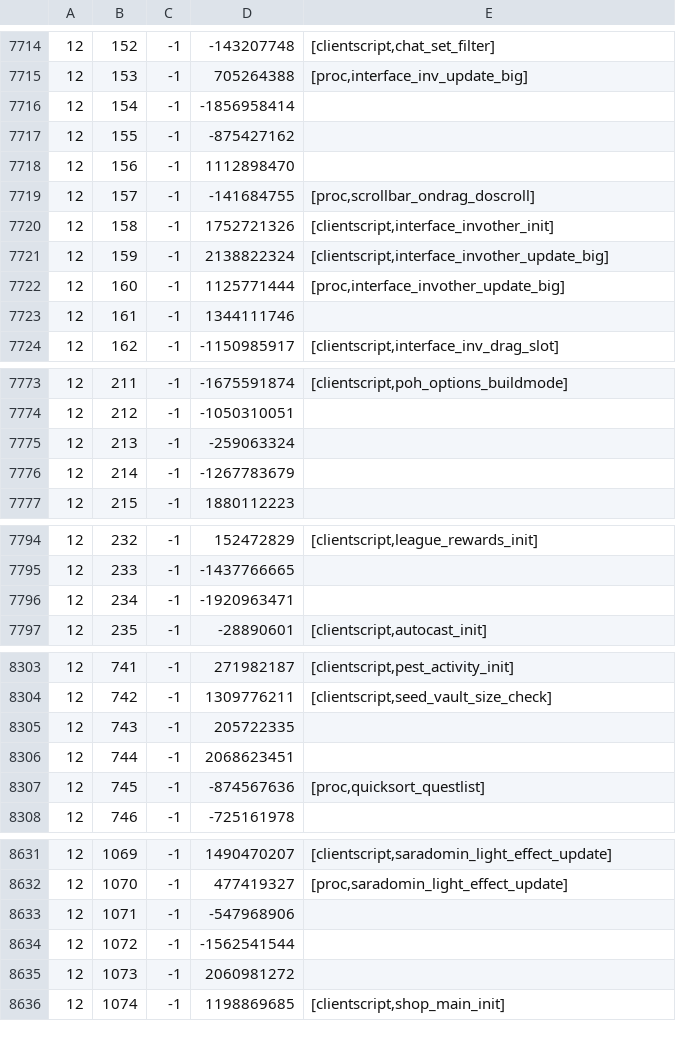
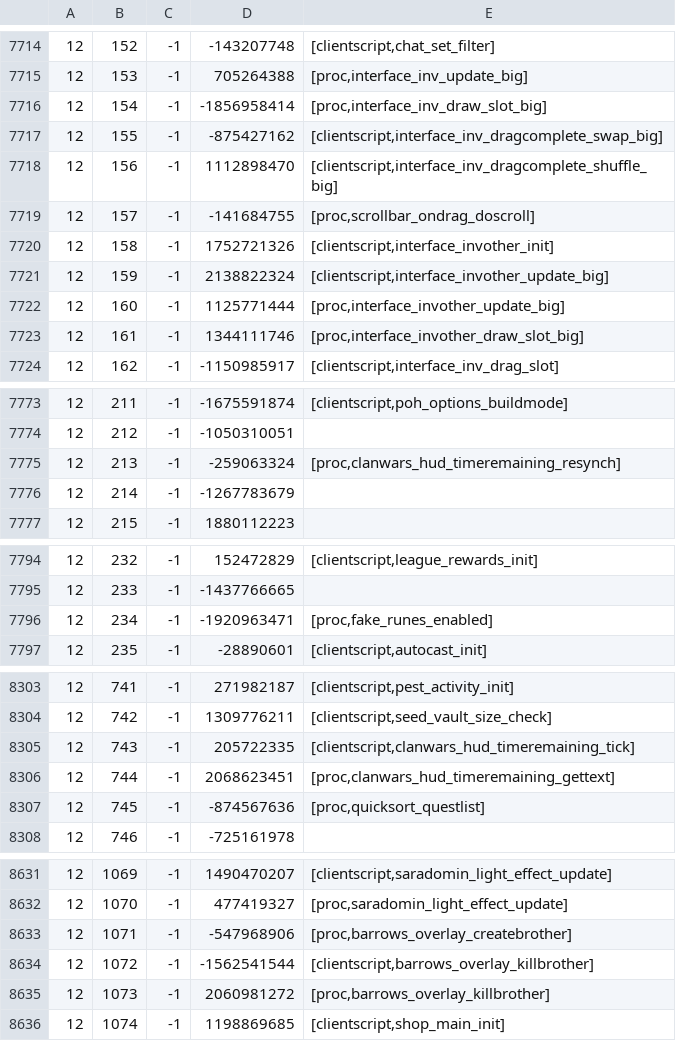
Before and after one commit to RuneStar/cache-names, a TSV file: names.tsv, drawn as a sheet; only a part is shown, gaps mark what is left out; the diff covers the shown part only.

```diff
--- a/names.tsv
+++ b/names.tsv
@@ -7715,5 +7715,5 @@
 12	153	-1	705264388	[proc,interface_inv_update_big]
-12	154	-1	-1856958414	
-12	155	-1	-875427162	
-12	156	-1	1112898470	
+12	154	-1	-1856958414	[proc,interface_inv_draw_slot_big]
+12	155	-1	-875427162	[clientscript,interface_inv_dragcomplete_swap_big]
+12	156	-1	1112898470	[clientscript,interface_inv_dragcomplete_shuffle_big]
 12	157	-1	-141684755	[proc,scrollbar_ondrag_doscroll]
@@ -7722,3 +7722,3 @@
 12	160	-1	1125771444	[proc,interface_invother_update_big]
-12	161	-1	1344111746	
+12	161	-1	1344111746	[proc,interface_invother_draw_slot_big]
 12	162	-1	-1150985917	[clientscript,interface_inv_drag_slot]
@@ -7774,3 +7774,3 @@
 12	212	-1	-1050310051	
-12	213	-1	-259063324	
+12	213	-1	-259063324	[proc,clanwars_hud_timeremaining_resynch]
 12	214	-1	-1267783679	
@@ -7795,3 +7795,3 @@
 12	233	-1	-1437766665	
-12	234	-1	-1920963471	
+12	234	-1	-1920963471	[proc,fake_runes_enabled]
 12	235	-1	-28890601	[clientscript,autocast_init]
@@ -8304,4 +8304,4 @@
 12	742	-1	1309776211	[clientscript,seed_vault_size_check]
-12	743	-1	205722335	
-12	744	-1	2068623451	
+12	743	-1	205722335	[clientscript,clanwars_hud_timeremaining_tick]
+12	744	-1	2068623451	[proc,clanwars_hud_timeremaining_gettext]
 12	745	-1	-874567636	[proc,quicksort_questlist]
@@ -8632,5 +8632,5 @@
 12	1070	-1	477419327	[proc,saradomin_light_effect_update]
-12	1071	-1	-547968906	
-12	1072	-1	-1562541544	
-12	1073	-1	2060981272	
+12	1071	-1	-547968906	[proc,barrows_overlay_createbrother]
+12	1072	-1	-1562541544	[clientscript,barrows_overlay_killbrother]
+12	1073	-1	2060981272	[proc,barrows_overlay_killbrother]
 12	1074	-1	1198869685	[clientscript,shop_main_init]
```
Also changed, not shown: 3 edited cells elsewhere in this file, individual-names.tsv.
